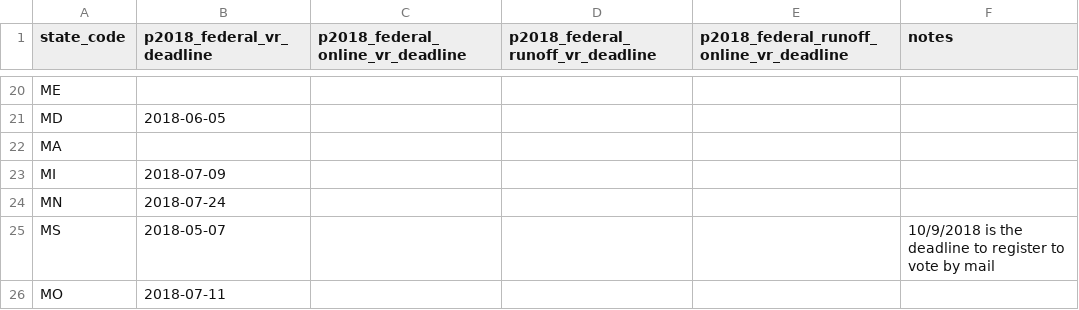
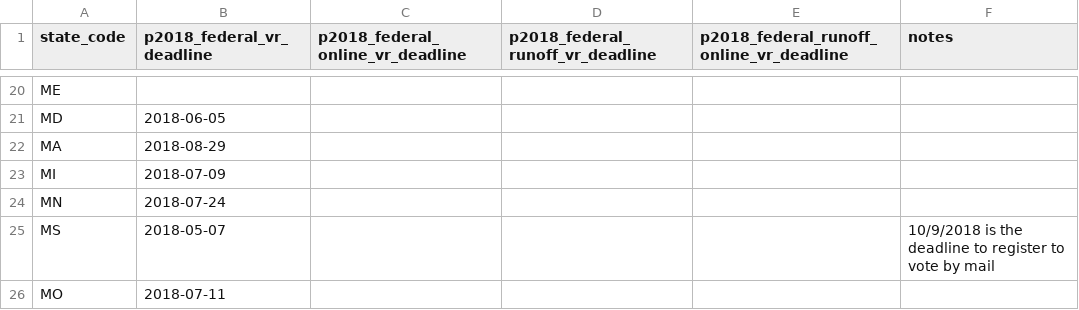
Before and after one commit to democrats/election-calendar, a CSV file: 2018/p2018_federal_vr.csv, drawn as a sheet; only a part is shown, gaps mark what is left out.

Commit message:
add massachusetts voter registration deadline

```diff
--- a/2018/p2018_federal_vr.csv
+++ b/2018/p2018_federal_vr.csv
@@ -21,3 +21,3 @@ ME,,,,,
 MD,2018-06-05,,,,
-MA,,,,,
+MA,2018-08-29,,,,
 MI,2018-07-09,,,,
```
